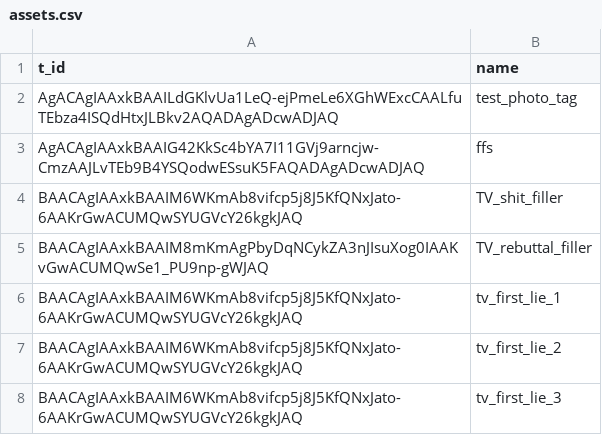
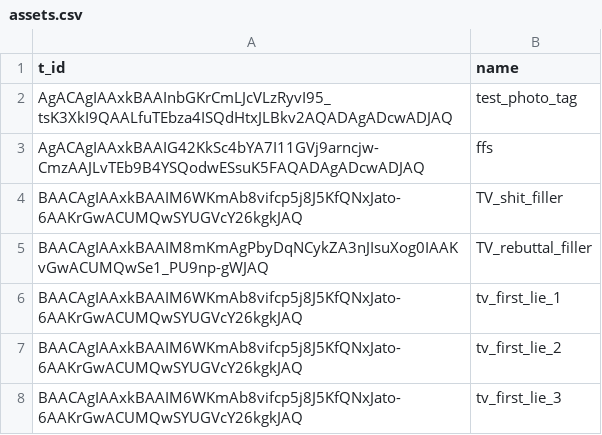
Before and after one commit to AntipropPrject/antipropagandabot, a CSV file: resources/assets.csv, drawn as a sheet; only a part is shown.

```diff
--- a/resources/assets.csv
+++ b/resources/assets.csv
@@ -1,3 +1,3 @@
 t_id,name
-AgACAgIAAxkBAAILdGKlvUa1LeQ-ejPmeLe6XGhWExcCAALfuTEbza4ISQdHtxJLBkv2AQADAgADcwADJAQ,test_photo_tag
+AgACAgIAAxkBAAInbGKrCmLJcVLzRyvI95_tsK3XkI9QAALfuTEbza4ISQdHtxJLBkv2AQADAgADcwADJAQ,test_photo_tag
 AgACAgIAAxkBAAIG42KkSc4bYA7I11GVj9arncjw-CmzAAJLvTEb9B4YSQodwESsuK5FAQADAgADcwADJAQ,ffs
```
Also changed, not shown: resources/putin_lies.csv, resources/texts.csv, 4 other files.
